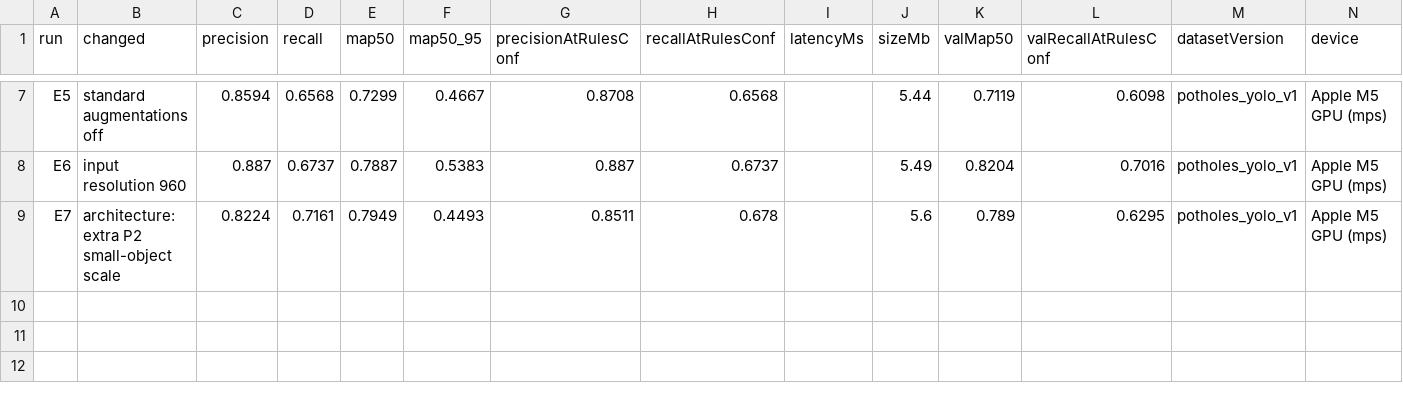
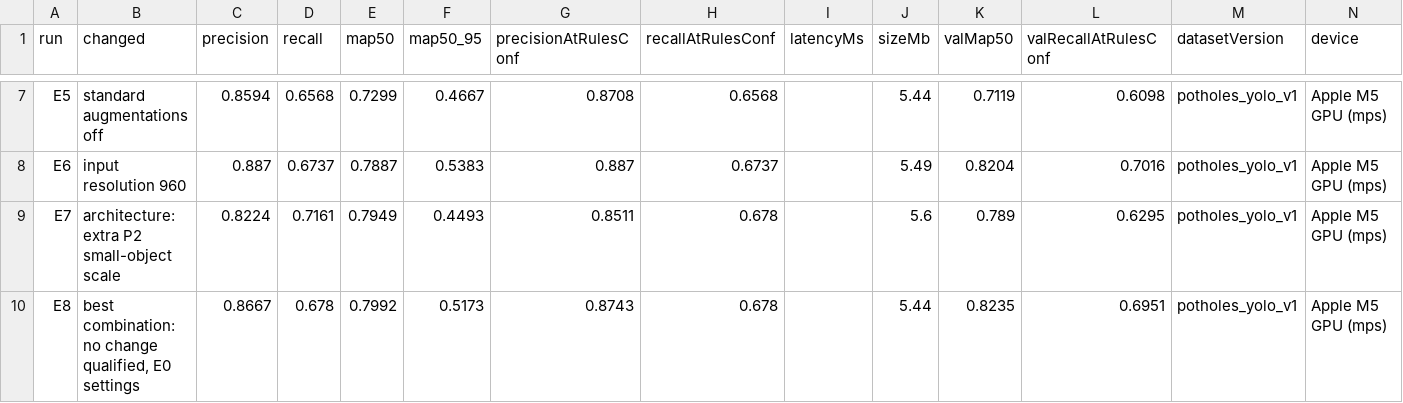
Before and after one commit to tairqaldy/jolscan-ict-final-1st-trimester, a CSV file: ml/results/experiments.csv, drawn as a sheet; only a part is shown, gaps mark what is left out; the diff names each change by its address in the sheet, - before the commit and + after, or states it on an @@ line.

Commit message:
M-11: E8 trained (E0 settings, reproduces E0); final export and plots (#390)
* Add runs E8 and re-export the pothole results

* M-11, M-12, M-13: E8 result, CSV quoting fix, handoff and logs

```diff
--- a/ml/results/experiments.csv
+++ b/ml/results/experiments.csv
+row 10: E8 | best combination: no change qualified, E0 settings | 0.8667 | 0.678 | 0.7992 | 0.5173 | 0.8743 | 0.678 |  | 5.44 | 0.8235 | 0.6951 | potholes_yolo_v1 | Apple M5 GPU (mps)
```
Also changed, not shown: 11 other files.
